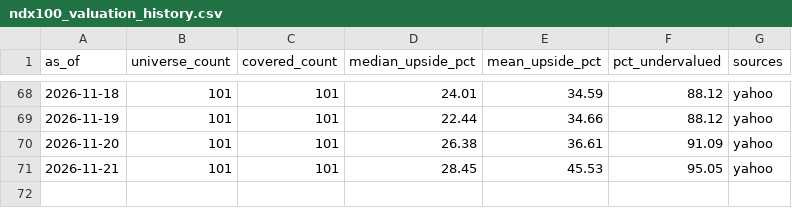
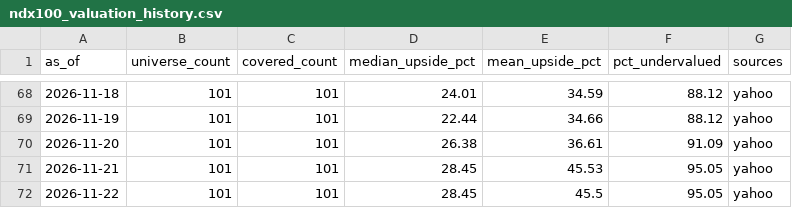
Before and after one commit to weiting1226/stock, a CSV file: docs/data/valuation/ndx100_valuation_history.csv, drawn as a sheet; only a part is shown, gaps mark what is left out.

```diff
--- a/docs/data/valuation/ndx100_valuation_history.csv
+++ b/docs/data/valuation/ndx100_valuation_history.csv
@@ -71 +71,2 @@ as_of,universe_count,covered_count,median_upside_pct,mean_upside_pct,pct_underva
 2026-11-21,101,101,28.45,45.53,95.05,yahoo
+2026-11-22,101,101,28.45,45.5,95.05,yahoo
```
Also changed, not shown: docs/data/valuation/valuation_history.csv, 6 other files.
